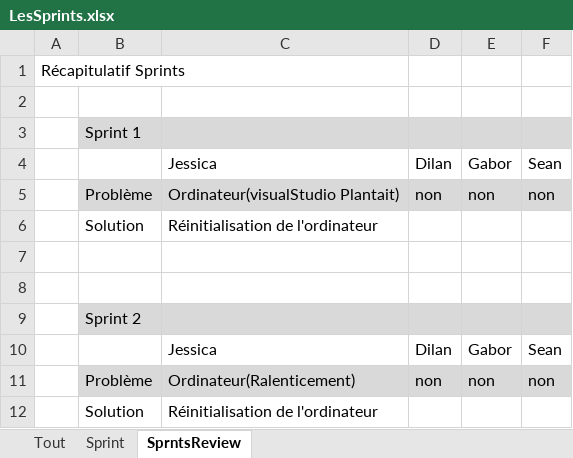
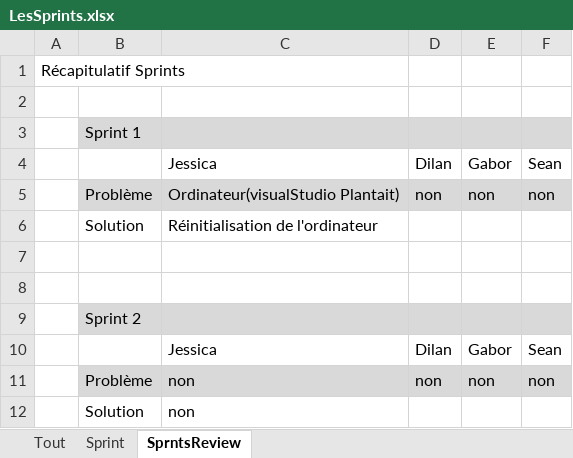
Before and after one commit to Nalid/Demineur, an Excel workbook: Doc_SCRUM/LesSprints.xlsx, sheet SprntsReview, drawn as a sheet; values as stored, in another font and other column widths than the file's, no borders; the diff names each change by its address in the sheet, - before the commit and + after, or states it on an @@ line.

```diff
--- a/Doc_SCRUM/LesSprints.xlsx (sheet SprntsReview)
+++ b/Doc_SCRUM/LesSprints.xlsx (sheet SprntsReview)
-C11: Ordinateur(Ralenticement)
+C11: non
-C12: Réinitialisation de l'ordinateur
+C12: non
```
Also changed, not shown: sheet Sprint, sheet Tout, 1 other file.
